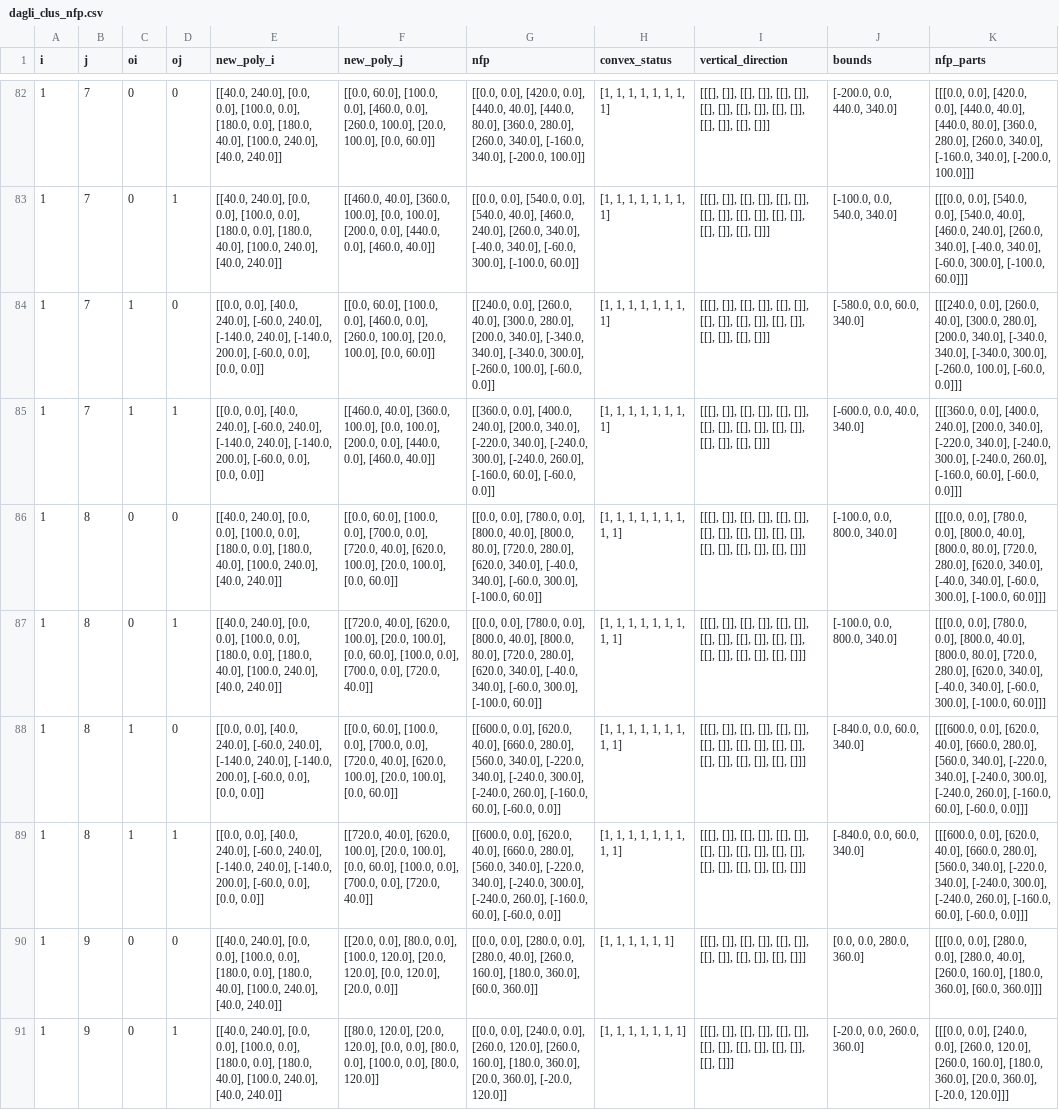
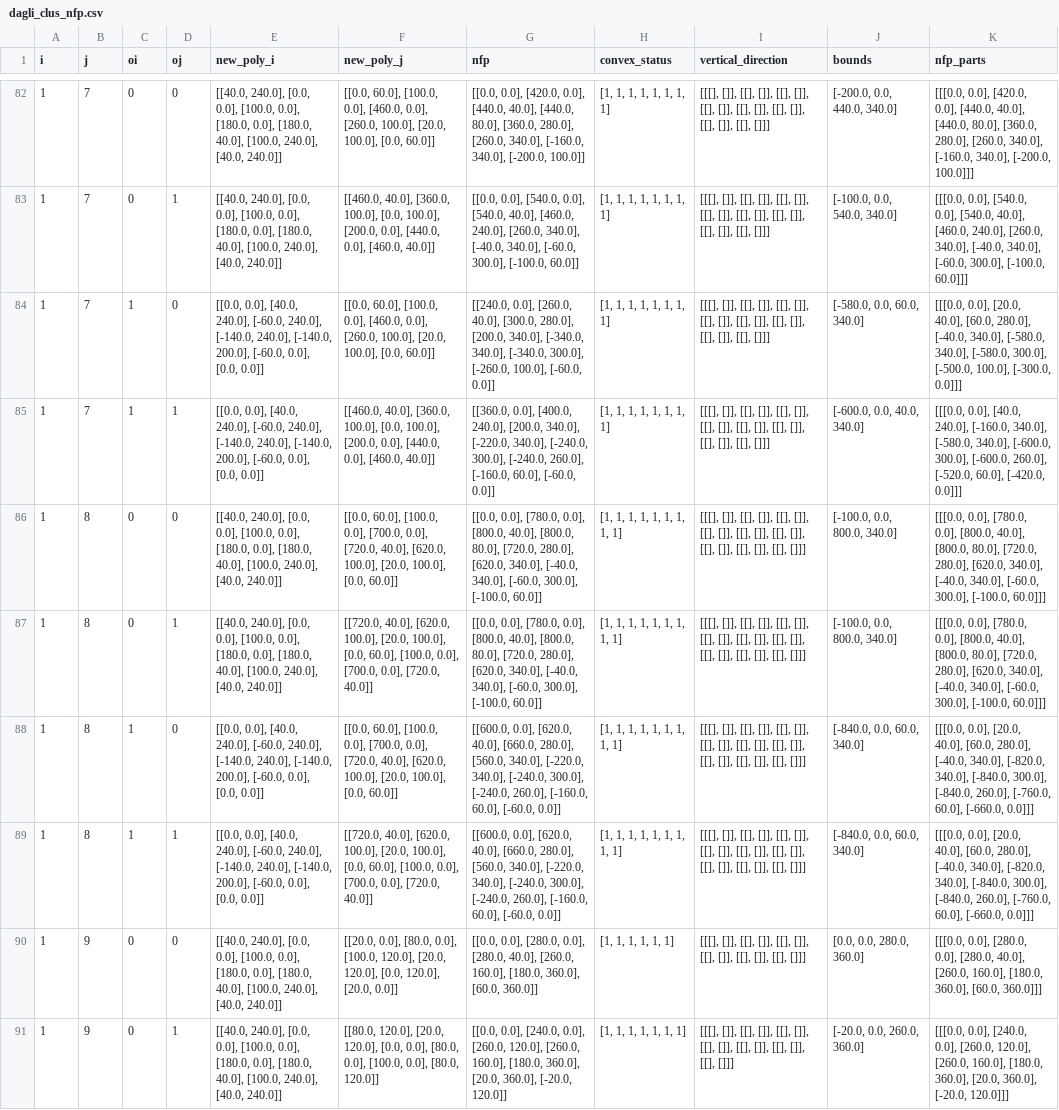
Before and after one commit to seanys/Packing-Algorithm, a CSV file: data/dagli_clus_nfp.csv, drawn as a sheet; only a part is shown, gaps mark what is left out; the diff covers the shown part only; the diff names each change by its address in the sheet, - before the commit and + after, or states it on an @@ line.

```diff
--- a/data/dagli_clus_nfp.csv
+++ b/data/dagli_clus_nfp.csv
-K84 (nfp_parts): [[[240.0, 0.0], [260.0, 40.0], [300.0, 280.0], [200.0, 340.0], [-340.0, 340.0], [-340.0, 300.0], [-260.0, 100.0], [-60.0, 0.0]]]
+K84 (nfp_parts): [[[0.0, 0.0], [20.0, 40.0], [60.0, 280.0], [-40.0, 340.0], [-580.0, 340.0], [-580.0, 300.0], [-500.0, 100.0], [-300.0, 0.0]]]
-K85 (nfp_parts): [[[360.0, 0.0], [400.0, 240.0], [200.0, 340.0], [-220.0, 340.0], [-240.0, 300.0], [-240.0, 260.0], [-160.0, 60.0], [-60.0, 0.0]]]
+K85 (nfp_parts): [[[0.0, 0.0], [40.0, 240.0], [-160.0, 340.0], [-580.0, 340.0], [-600.0, 300.0], [-600.0, 260.0], [-520.0, 60.0], [-420.0, 0.0]]]
-K88:K89 (nfp_parts): [[[600.0, 0.0], [620.0, 40.0], [660.0, 280.0], [560.0, 340.0], [-220.0, 340.0], [-240.0, 300.0], [-240.0, 260.0], [-160.0, 60.0], [-60.0, 0.0]]]
+K88:K89 (nfp_parts): [[[0.0, 0.0], [20.0, 40.0], [60.0, 280.0], [-40.0, 340.0], [-820.0, 340.0], [-840.0, 300.0], [-840.0, 260.0], [-760.0, 60.0], [-660.0, 0.0]]]
```
Also changed, not shown: 124 edited cells elsewhere in this file, record/lp_result/dagli_clus_result_success.csv, 8 other files.
